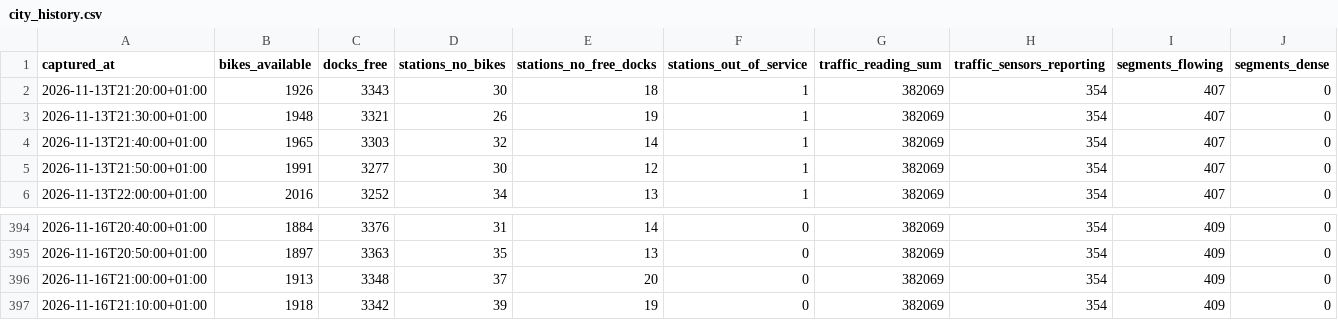
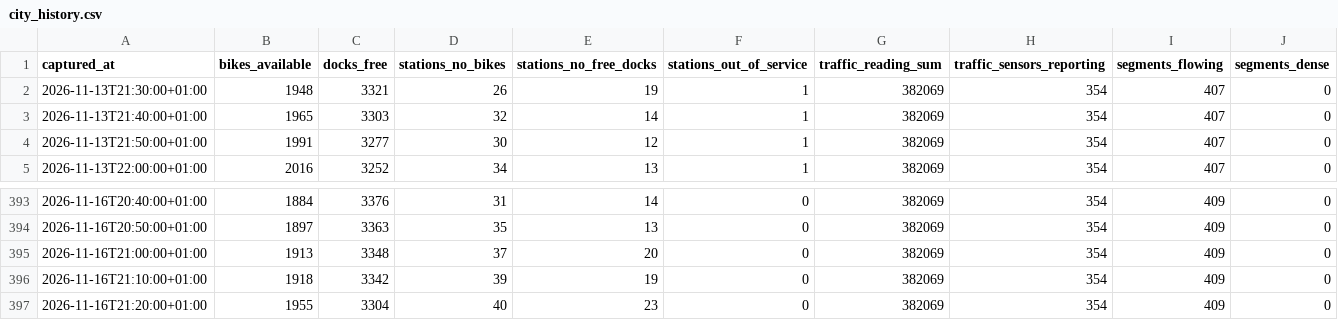
Before and after one commit to Jaimeruizh/valencia-mobility-pulse, a CSV file: kit/city_history.csv, drawn as a sheet; only a part is shown, gaps mark what is left out; removed rows and columns are numbered as before the commit, all else as after; rows hold the shown columns only; the diff names each change by its address in the sheet, - before the commit and + after, or states it on an @@ line.

```diff
--- a/kit/city_history.csv
+++ b/kit/city_history.csv
-row 2: 2026-11-13T21:20:00+01:00 | 1926 | 3343 | 30 | 18 | 1 | 382069 | 354 | 407 | 0
+row 397: 2026-11-16T21:20:00+01:00 | 1955 | 3304 | 40 | 23 | 0 | 382069 | 354 | 409 | 0
```
Also changed, not shown: kit/neighbourhoods.csv, kit/valenbisi_stations.csv, 7 other files.
